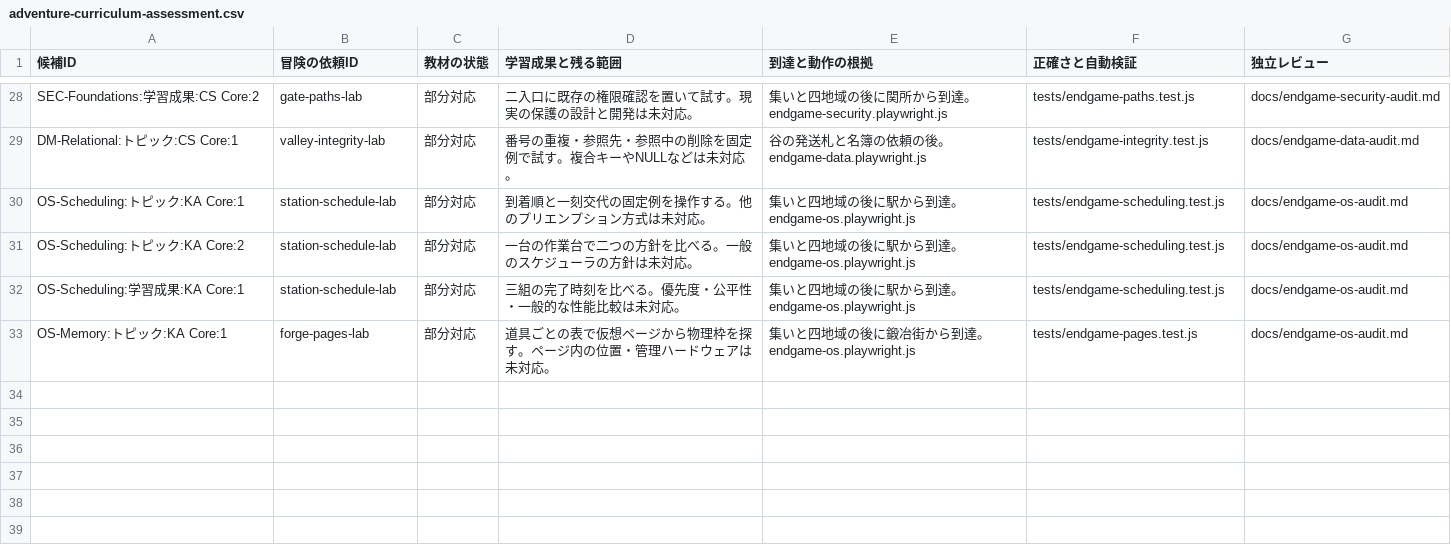
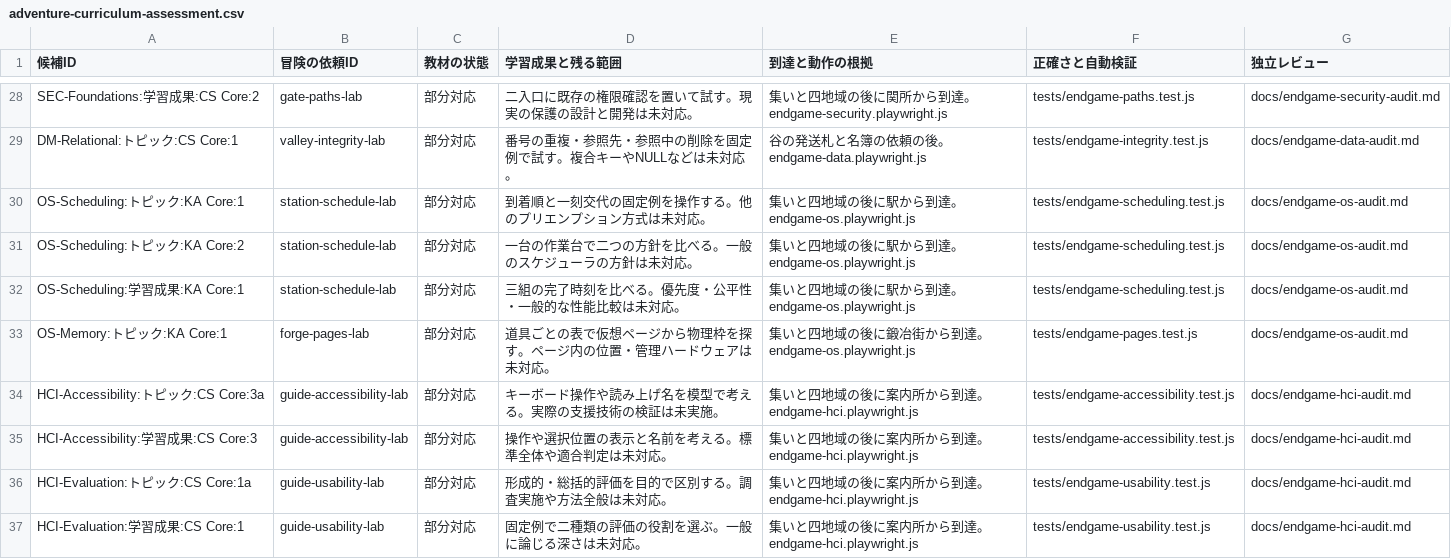
Before and after one commit to nodchip/CSQuest, a CSV file: docs/adventure-curriculum-assessment.csv, drawn as a sheet; only a part is shown, gaps mark what is left out.

Commit message:
Add accessibility and usability quests

```diff
--- a/docs/adventure-curriculum-assessment.csv
+++ b/docs/adventure-curriculum-assessment.csv
@@ -33 +33,5 @@ OS-Scheduling:学習成果:KA Core:1,station-schedule-lab,部分対応,三組の
 OS-Memory:トピック:KA Core:1,forge-pages-lab,部分対応,道具ごとの表で仮想ページから物理枠を探す。ページ内の位置・管理ハードウェアは未対応。,集いと四地域の後に鍛冶街から到達。endgame-os.playwright.js,tests/endgame-pages.test.js,docs/endgame-os-audit.md
+HCI-Accessibility:トピック:CS Core:3a,guide-accessibility-lab,部分対応,キーボード操作や読み上げ名を模型で考える。実際の支援技術の検証は未実施。,集いと四地域の後に案内所から到達。endgame-hci.playwright.js,tests/endgame-accessibility.test.js,docs/endgame-hci-audit.md
+HCI-Accessibility:学習成果:CS Core:3,guide-accessibility-lab,部分対応,操作や選択位置の表示と名前を考える。標準全体や適合判定は未対応。,集いと四地域の後に案内所から到達。endgame-hci.playwright.js,tests/endgame-accessibility.test.js,docs/endgame-hci-audit.md
+HCI-Evaluation:トピック:CS Core:1a,guide-usability-lab,部分対応,形成的・総括的評価を目的で区別する。調査実施や方法全般は未対応。,集いと四地域の後に案内所から到達。endgame-hci.playwright.js,tests/endgame-usability.test.js,docs/endgame-hci-audit.md
+HCI-Evaluation:学習成果:CS Core:1,guide-usability-lab,部分対応,固定例で二種類の評価の役割を選ぶ。一般に論じる深さは未対応。,集いと四地域の後に案内所から到達。endgame-hci.playwright.js,tests/endgame-usability.test.js,docs/endgame-hci-audit.md
```
Also changed, not shown: 9 other files.
